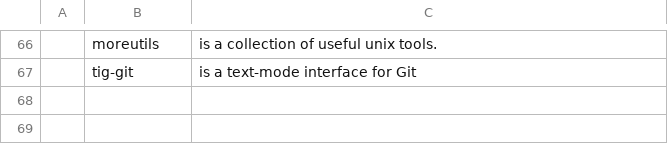
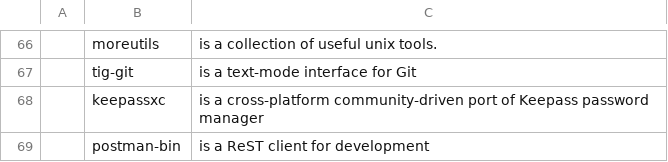
Before and after one commit to ledux/LARBS, a CSV file: static/progs.csv, drawn as a sheet; only a part is shown, gaps mark what is left out; the diff names each change by its address in the sheet, - before the commit and + after, or states it on an @@ line.

Commit message:
add additional programs

```diff
--- a/static/progs.csv
+++ b/static/progs.csv
+row 68:  | keepassxc | is a cross-platform community-driven port of Keepass password manager
+row 69:  | postman-bin | is a ReST client for development
```
